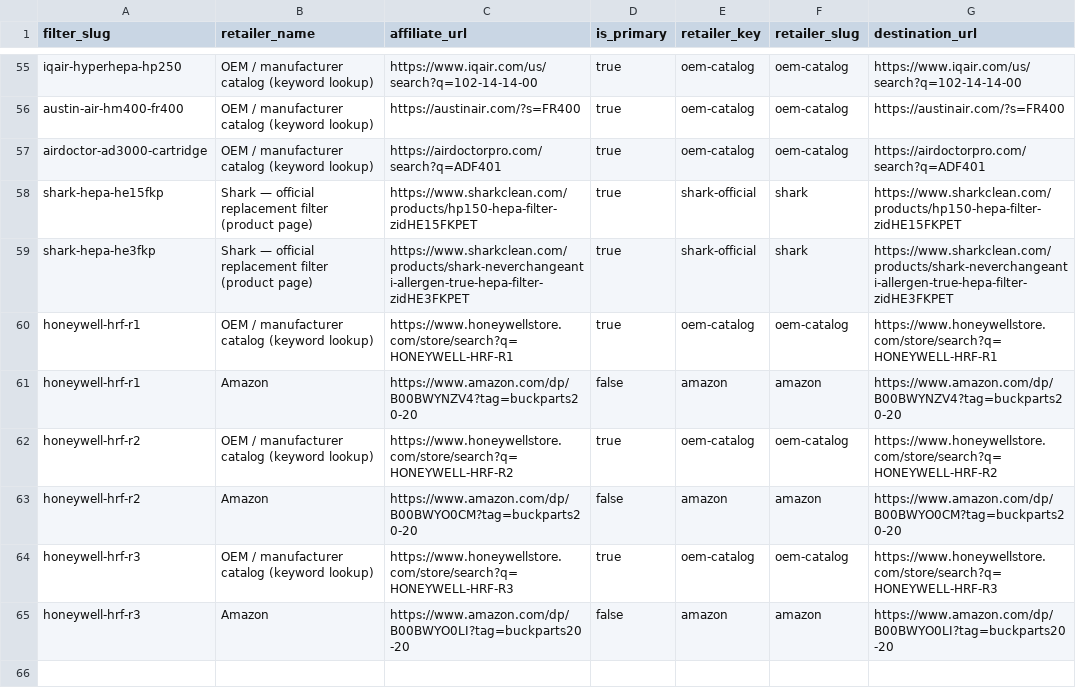
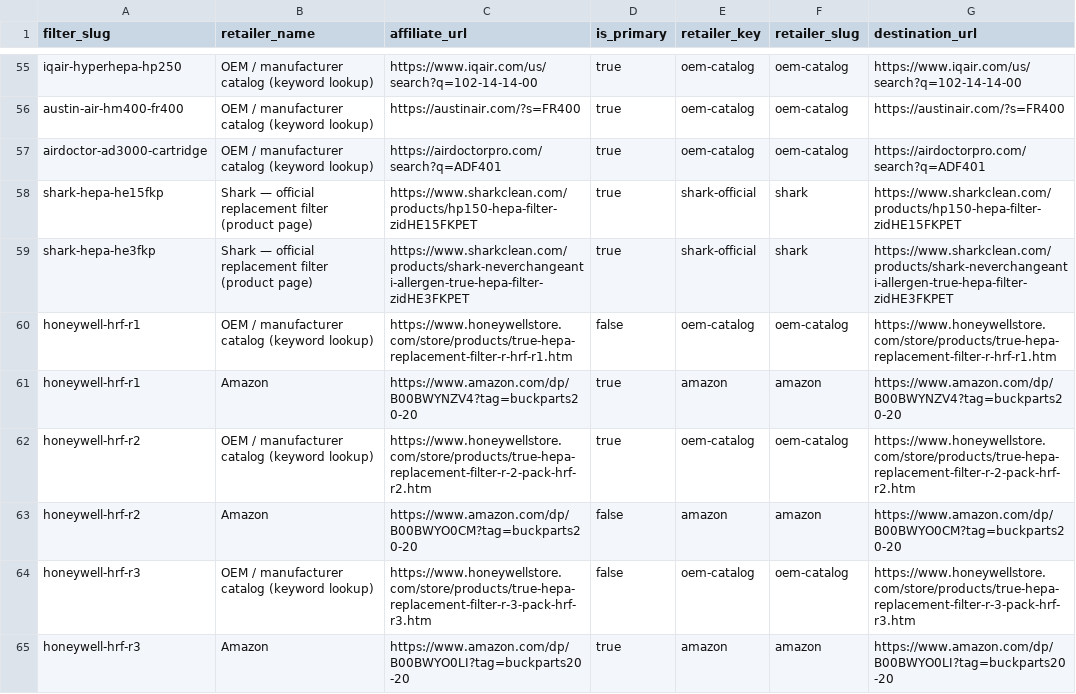
Before and after one commit to BuckNorris0506/bucksites-tools, a CSV file: data/air-purifier/retailer_links.csv, drawn as a sheet; only a part is shown, gaps mark what is left out.

Commit message:
Strengthen BuckParts winner surfacing: Honeywell primary links and search aliases

```diff
--- a/data/air-purifier/retailer_links.csv
+++ b/data/air-purifier/retailer_links.csv
@@ -59,7 +59,7 @@ shark-hepa-he15fkp,Shark — official replacement filter (product page),https://
 shark-hepa-he3fkp,Shark — official replacement filter (product page),https://www.sharkclean.com/products/shark-neverchangeanti-allergen-true-hepa-filter-zidHE3FKPET,true,shark-official,shark,https://www.sharkclean.com/products/shark-neverchangeanti-allergen-true-hepa-filter-zidHE3FKPET
-honeywell-hrf-r1,OEM / manufacturer catalog (keyword lookup),https://www.honeywellstore.com/store/search?q=HONEYWELL-HRF-R1,true,oem-catalog,oem-catalog,https://www.honeywellstore.com/store/search?q=HONEYWELL-HRF-R1
-honeywell-hrf-r1,Amazon,https://www.amazon.com/dp/B00BWYNZV4?tag=buckparts20-20,false,amazon,amazon,https://www.amazon.com/dp/B00BWYNZV4?tag=buckparts20-20
-honeywell-hrf-r2,OEM / manufacturer catalog (keyword lookup),https://www.honeywellstore.com/store/search?q=HONEYWELL-HRF-R2,true,oem-catalog,oem-catalog,https://www.honeywellstore.com/store/search?q=HONEYWELL-HRF-R2
+honeywell-hrf-r1,OEM / manufacturer catalog (keyword lookup),https://www.honeywellstore.com/store/products/true-hepa-replacement-filter-r-hrf-r1.htm,false,oem-catalog,oem-catalog,https://www.honeywellstore.com/store/products/true-hepa-replacement-filter-r-hrf-r1.htm
+honeywell-hrf-r1,Amazon,https://www.amazon.com/dp/B00BWYNZV4?tag=buckparts20-20,true,amazon,amazon,https://www.amazon.com/dp/B00BWYNZV4?tag=buckparts20-20
+honeywell-hrf-r2,OEM / manufacturer catalog (keyword lookup),https://www.honeywellstore.com/store/products/true-hepa-replacement-filter-r-2-pack-hrf-r2.htm,true,oem-catalog,oem-catalog,https://www.honeywellstore.com/store/products/true-hepa-replacement-filter-r-2-pack-hrf-r2.htm
 honeywell-hrf-r2,Amazon,https://www.amazon.com/dp/B00BWYO0CM?tag=buckparts20-20,false,amazon,amazon,https://www.amazon.com/dp/B00BWYO0CM?tag=buckparts20-20
-honeywell-hrf-r3,OEM / manufacturer catalog (keyword lookup),https://www.honeywellstore.com/store/search?q=HONEYWELL-HRF-R3,true,oem-catalog,oem-catalog,https://www.honeywellstore.com/store/search?q=HONEYWELL-HRF-R3
-honeywell-hrf-r3,Amazon,https://www.amazon.com/dp/B00BWYO0LI?tag=buckparts20-20,false,amazon,amazon,https://www.amazon.com/dp/B00BWYO0LI?tag=buckparts20-20
+honeywell-hrf-r3,OEM / manufacturer catalog (keyword lookup),https://www.honeywellstore.com/store/products/true-hepa-replacement-filter-r-3-pack-hrf-r3.htm,false,oem-catalog,oem-catalog,https://www.honeywellstore.com/store/products/true-hepa-replacement-filter-r-3-pack-hrf-r3.htm
+honeywell-hrf-r3,Amazon,https://www.amazon.com/dp/B00BWYO0LI?tag=buckparts20-20,true,amazon,amazon,https://www.amazon.com/dp/B00BWYO0LI?tag=buckparts20-20
```
Also changed, not shown: data/air-purifier/filter_aliases.csv, data/filter_aliases.csv.
